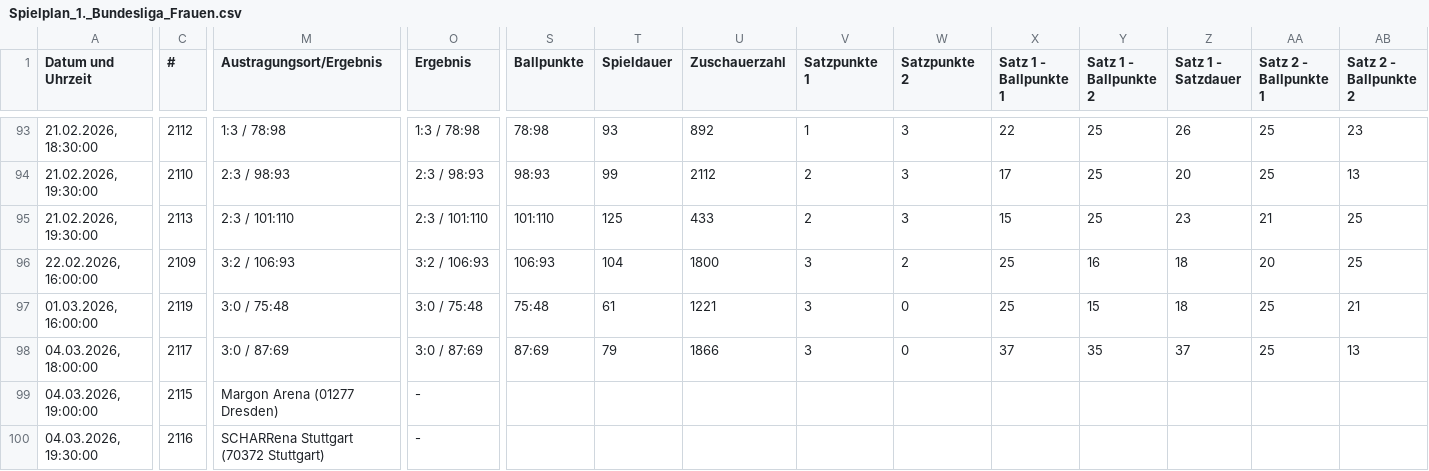
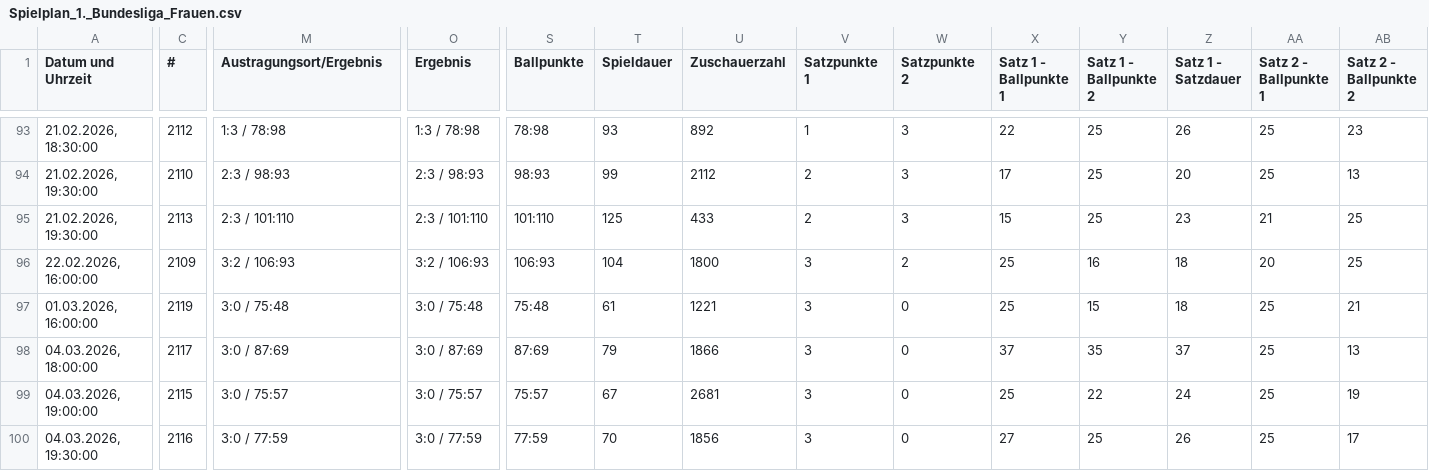
Before and after one commit to uscmuenster/USC-Spielplaene2526, a CSV file: csvdata/Spielplan_1._Bundesliga_Frauen.csv, drawn as a sheet; only a part is shown, gaps mark what is left out; the diff covers the shown part only; the diff names each change by its address in the sheet, - before the commit and + after, or states it on an @@ line.

```diff
--- a/csvdata/Spielplan_1._Bundesliga_Frauen.csv
+++ b/csvdata/Spielplan_1._Bundesliga_Frauen.csv
-M99 (Austragungsort/Ergebnis): Margon Arena (01277 Dresden)
+M99 (Austragungsort/Ergebnis): 3:0 / 75:57
-O99 (Ergebnis): -
+O99 (Ergebnis): 3:0 / 75:57
-S99 (Ballpunkte): (empty)
+S99 (Ballpunkte): 75:57
-T99 (Spieldauer): (empty)
+T99 (Spieldauer): 67
-U99 (Zuschauerzahl): (empty)
+U99 (Zuschauerzahl): 2681
-V99:V100 (Satzpunkte 1): (empty)
+V99:V100 (Satzpunkte 1): 3
-W99:W100 (Satzpunkte 2): (empty)
+W99:W100 (Satzpunkte 2): 0
-X99 (Satz 1 - Ballpunkte 1): (empty)
+X99 (Satz 1 - Ballpunkte 1): 25
-Y99 (Satz 1 - Ballpunkte 2): (empty)
+Y99 (Satz 1 - Ballpunkte 2): 22
-Z99 (Satz 1 - Satzdauer): (empty)
+Z99 (Satz 1 - Satzdauer): 24
-AA99:AA100 (Satz 2 - Ballpunkte 1): (empty)
+AA99:AA100 (Satz 2 - Ballpunkte 1): 25
-AB99 (Satz 2 - Ballpunkte 2): (empty)
+AB99 (Satz 2 - Ballpunkte 2): 19
-M100 (Austragungsort/Ergebnis): SCHARRena Stuttgart (70372 Stuttgart)
+M100 (Austragungsort/Ergebnis): 3:0 / 77:59
-O100 (Ergebnis): -
+O100 (Ergebnis): 3:0 / 77:59
-S100 (Ballpunkte): (empty)
+S100 (Ballpunkte): 77:59
-T100 (Spieldauer): (empty)
+T100 (Spieldauer): 70
-U100 (Zuschauerzahl): (empty)
+U100 (Zuschauerzahl): 1856
-X100 (Satz 1 - Ballpunkte 1): (empty)
+X100 (Satz 1 - Ballpunkte 1): 27
-Y100 (Satz 1 - Ballpunkte 2): (empty)
+Y100 (Satz 1 - Ballpunkte 2): 25
-Z100 (Satz 1 - Satzdauer): (empty)
+Z100 (Satz 1 - Satzdauer): 26
-AB100 (Satz 2 - Ballpunkte 2): (empty)
+AB100 (Satz 2 - Ballpunkte 2): 17
```
Also changed, not shown: 24 edited cells elsewhere in this file.
